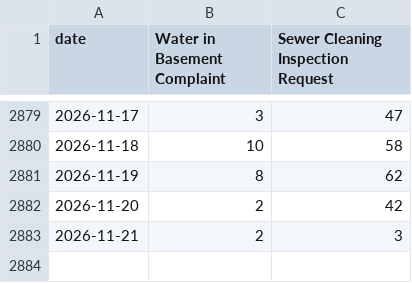
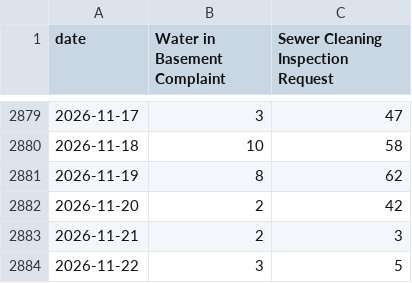
Before and after one commit to proofnotfluff-a11y/Proofnotfluff-pins, a CSV file: docs/chicago-basement-flooding/chicago-basement-flooding-citywide-daily.csv, drawn as a sheet; only a part is shown, gaps mark what is left out; the diff names each change by its address in the sheet, - before the commit and + after, or states it on an @@ line.

Commit message:
Chicago basement flooding calls data 2026-11-23

```diff
--- a/docs/chicago-basement-flooding/chicago-basement-flooding-citywide-daily.csv
+++ b/docs/chicago-basement-flooding/chicago-basement-flooding-citywide-daily.csv
+row 2884: 2026-11-22 | 3 | 5
```
Also changed, not shown: docs/chicago-basement-flooding/chicago-basement-flooding-by-area-month.csv, 4 other files.
